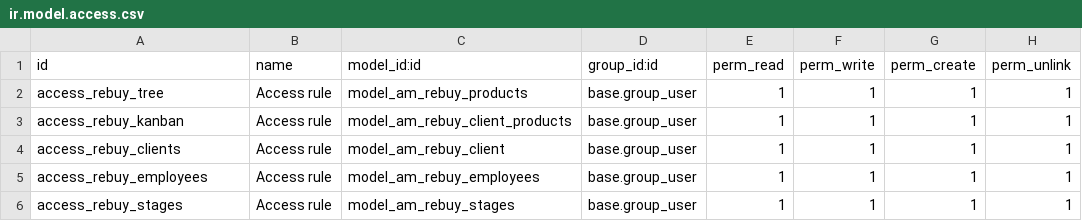
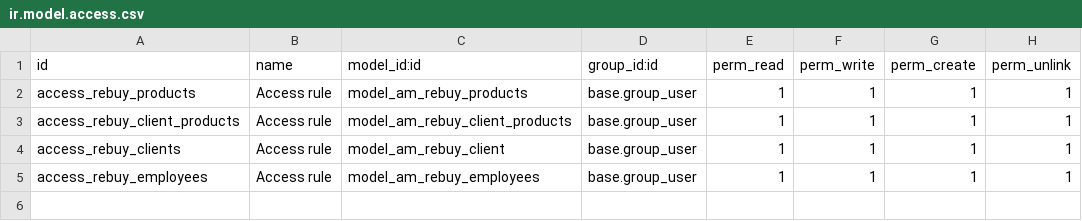
Before and after one commit to javnitram/SGE-odoo-dev, a CSV file: odoo/addons/re_buy/security/ir.model.access.csv, drawn as a sheet.

Commit message:
Added new demo data, and added columns to kanban view. Added progress bar colors. Added photos to products and kanban view. Changed states and grade to selection fields.

```diff
--- a/odoo/addons/re_buy/security/ir.model.access.csv
+++ b/odoo/addons/re_buy/security/ir.model.access.csv
@@ -1,6 +1,5 @@
 id,name,model_id:id,group_id:id,perm_read,perm_write,perm_create,perm_unlink
-access_rebuy_tree,Access rule,model_am_rebuy_products,base.group_user,1,1,1,1
-access_rebuy_kanban,Access rule,model_am_rebuy_client_products,base.group_user,1,1,1,1
+access_rebuy_products,Access rule,model_am_rebuy_products,base.group_user,1,1,1,1
+access_rebuy_client_products,Access rule,model_am_rebuy_client_products,base.group_user,1,1,1,1
 access_rebuy_clients,Access rule,model_am_rebuy_client,base.group_user,1,1,1,1
 access_rebuy_employees,Access rule,model_am_rebuy_employees,base.group_user,1,1,1,1
-access_rebuy_stages,Access rule,model_am_rebuy_stages,base.group_user,1,1,1,1
```
Also changed, not shown: 4 other files.
